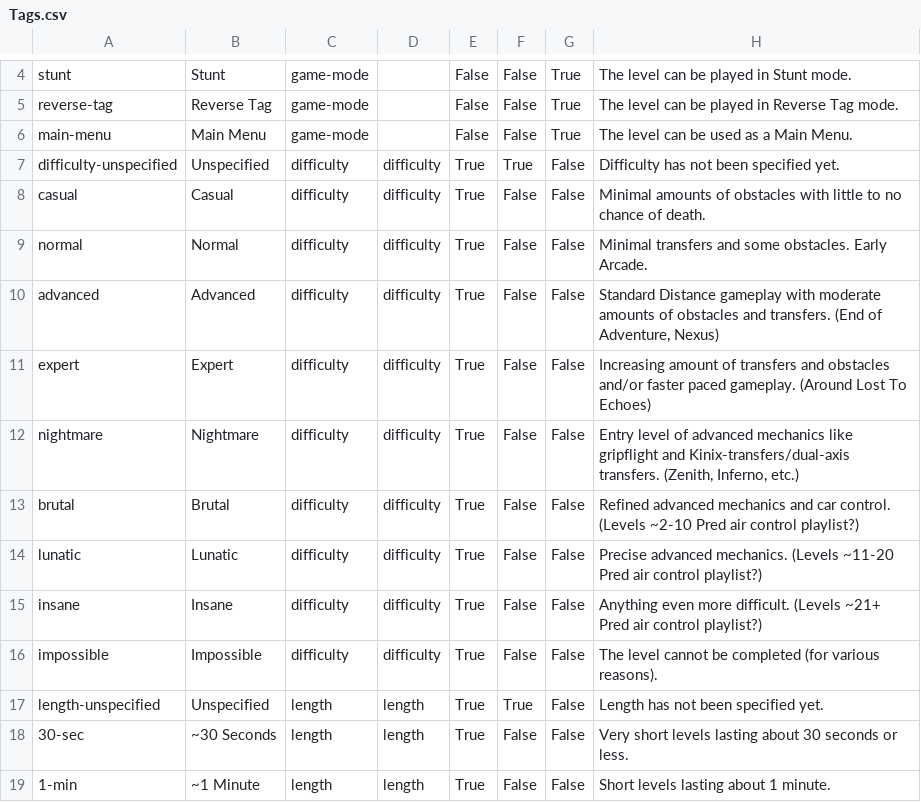
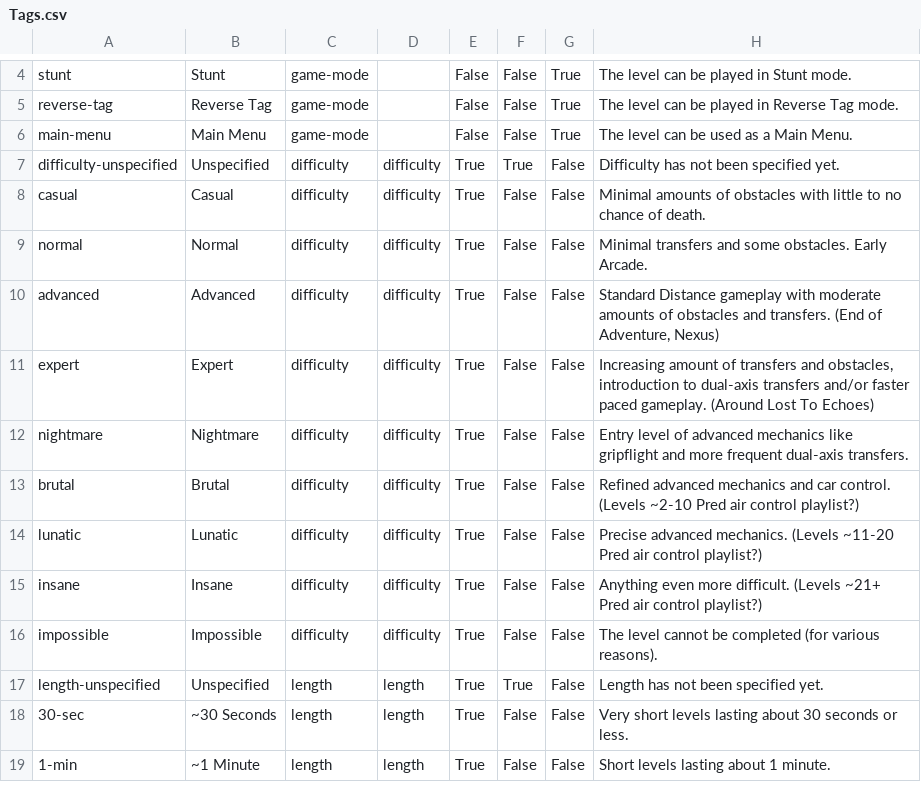
Before and after one commit to DasGerippe/Distags, a CSV file: src/Distags.Persistence/Data/Tags.csv, drawn as a sheet; only a part is shown, gaps mark what is left out.

Commit message:
feature(tags): Move introduction to dual-axis transfer into expert difficulty.

```diff
--- a/src/Distags.Persistence/Data/Tags.csv
+++ b/src/Distags.Persistence/Data/Tags.csv
@@ -10,4 +10,4 @@ normal;Normal;difficulty;difficulty;True;False;False;Minimal transfers and some
 advanced;Advanced;difficulty;difficulty;True;False;False;Standard Distance gameplay with moderate amounts of obstacles and transfers. (End of Adventure, Nexus)
-expert;Expert;difficulty;difficulty;True;False;False;Increasing amount of transfers and obstacles and/or faster paced gameplay. (Around Lost To Echoes)
-nightmare;Nightmare;difficulty;difficulty;True;False;False;Entry level of advanced mechanics like gripflight and Kinix-transfers/dual-axis transfers. (Zenith, Inferno, etc.)
+expert;Expert;difficulty;difficulty;True;False;False;Increasing amount of transfers and obstacles, introduction to dual-axis transfers and/or faster paced gameplay. (Around Lost To Echoes)
+nightmare;Nightmare;difficulty;difficulty;True;False;False;Entry level of advanced mechanics like gripflight and more frequent dual-axis transfers.
 brutal;Brutal;difficulty;difficulty;True;False;False;Refined advanced mechanics and car control. (Levels ~2-10 Pred air control playlist?)
```
